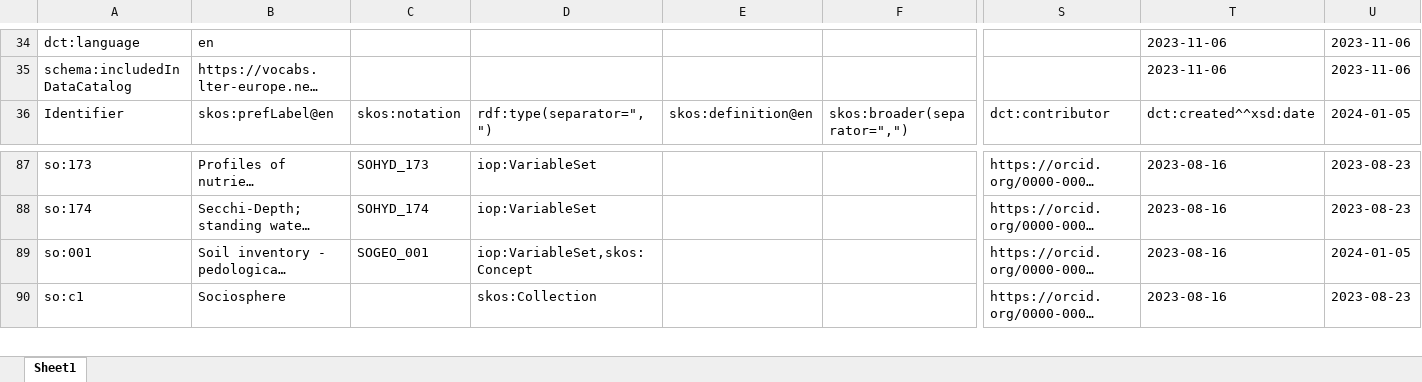
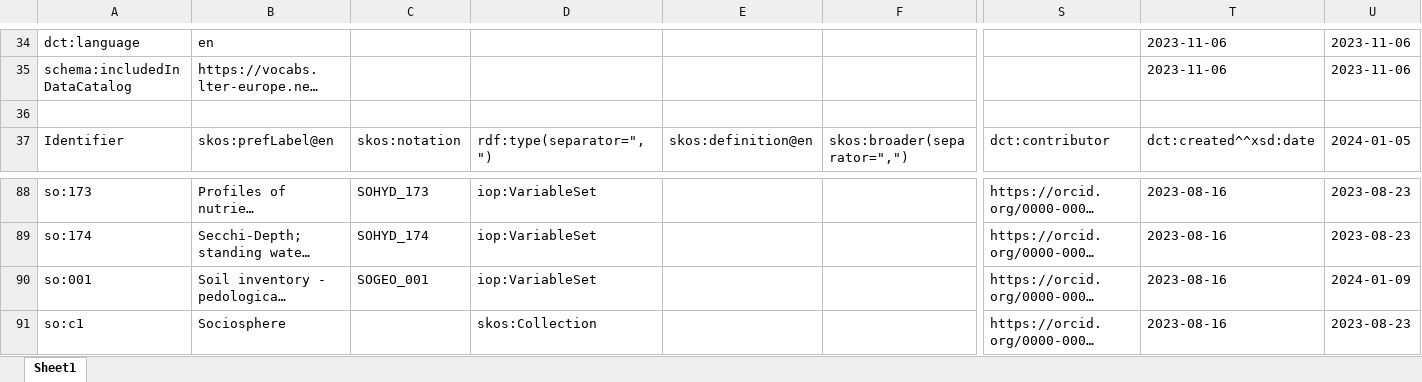
Before and after one commit to LTER-Europe/SO, an Excel workbook: standard-observations.xlsx, sheet Sheet1, drawn as a sheet; only a part is shown, gaps mark what is left out; long unchanged cells end in …; values as stored, in another font and other column widths than the file's, no borders; addresses are those after the commit; rows hold the shown columns only; the diff names each change by its address in the sheet, - before the commit and + after, or states it on an @@ line.

```diff
--- a/standard-observations.xlsx (sheet Sheet1)
+++ b/standard-observations.xlsx (sheet Sheet1)
+row 36: (empty)
-D90: iop:VariableSet,skos:Concept
+D90: iop:VariableSet
-U90: 2024-01-05
+U90: 2024-01-09
```
Also changed, not shown: 3 other files.
